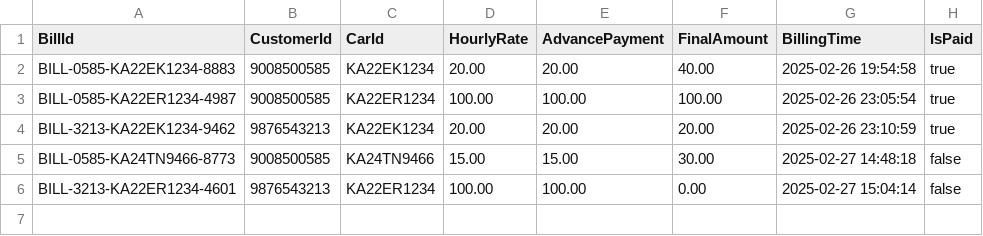
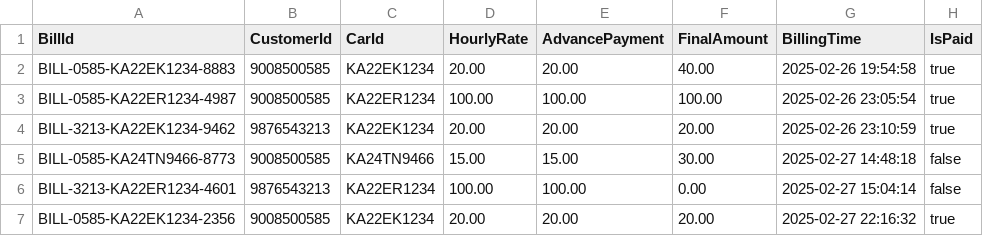
Before and after one commit to avinash-p05/Car-Rental, a CSV file: data/billings.csv, drawn as a sheet; the diff names each change by its address in the sheet, - before the commit and + after, or states it on an @@ line.

Commit message:
added graph and billing

```diff
--- a/data/billings.csv
+++ b/data/billings.csv
+row 7: BILL-0585-KA22EK1234-2356 | 9008500585 | KA22EK1234 | 20.00 | 20.00 | 20.00 | 2025-02-27 22:16:32 | true
```
Also changed, not shown: data/travel_history.csv, 8 other files.
